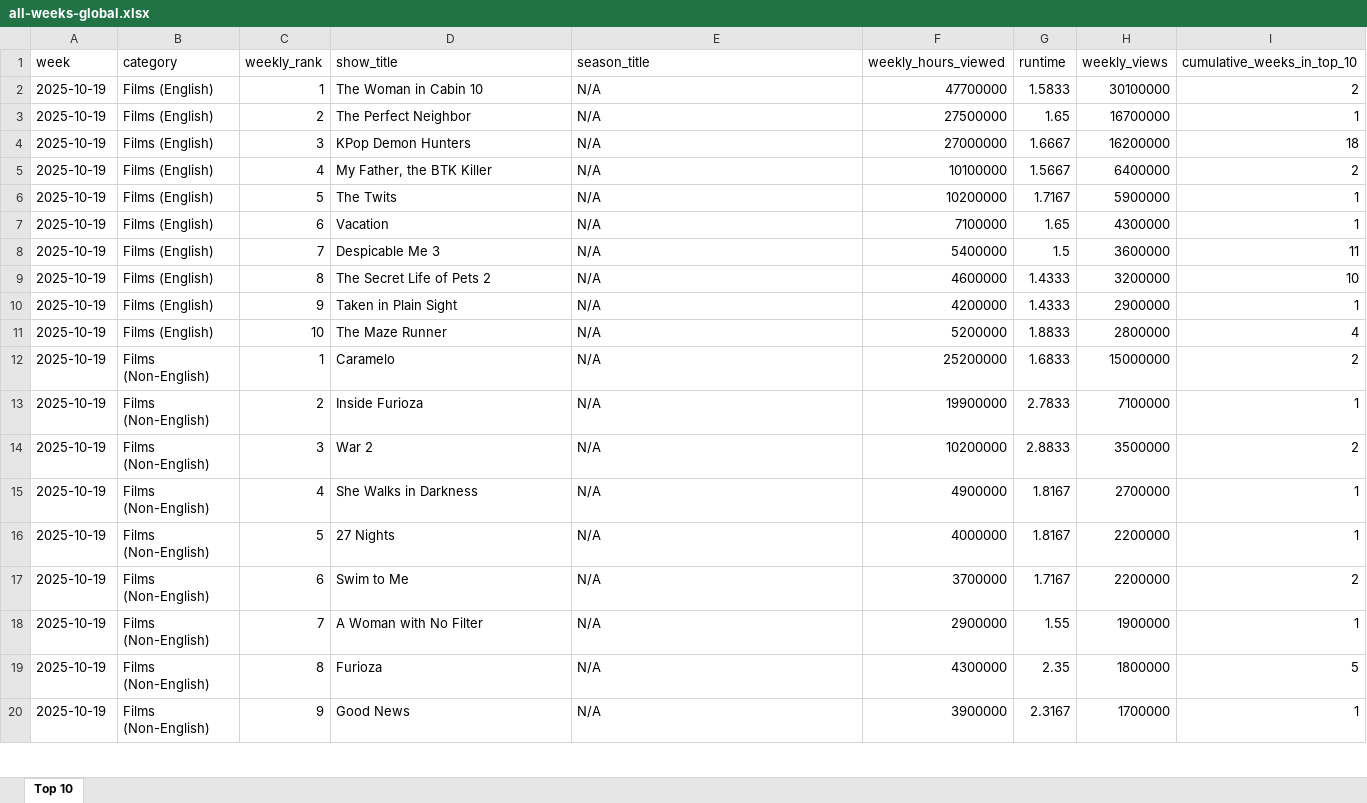
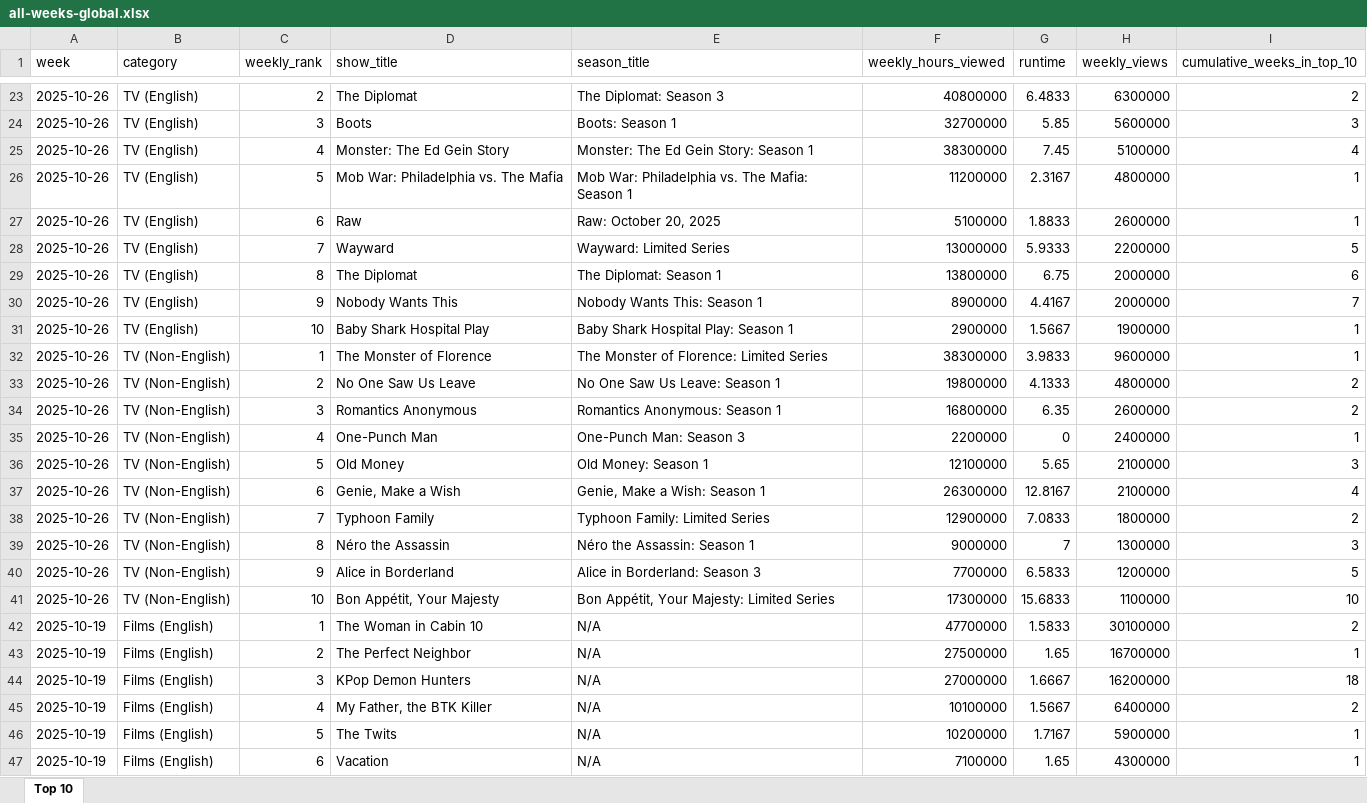
Before and after one commit to lerocha/netflixdb, an Excel workbook: src/main/resources/reports/all-weeks-global.xlsx, sheet Top 10, drawn as a sheet; only a part is shown, gaps mark what is left out; the shorter side is filled out with more unchanged rows; values as stored, in another font and other column widths than the file's, no borders; the diff covers the shown part only; the diff names each change by its address in the sheet, - before the commit and + after, or states it on an @@ line.

```diff
--- a/src/main/resources/reports/all-weeks-global.xlsx (sheet Top 10)
+++ b/src/main/resources/reports/all-weeks-global.xlsx (sheet Top 10)
+row 23: 2025-10-26 | TV (English) | 2 | The Diplomat | The Diplomat: Season 3 | 40800000 | 6.4833 | 6300000 | 2
+row 24: 2025-10-26 | TV (English) | 3 | Boots | Boots: Season 1 | 32700000 | 5.85 | 5600000 | 3
+row 25: 2025-10-26 | TV (English) | 4 | Monster: The Ed Gein Story | Monster: The Ed Gein Story: Season 1 | 38300000 | 7.45 | 5100000 | 4
+row 26: 2025-10-26 | TV (English) | 5 | Mob War: Philadelphia vs. The Mafia | Mob War: Philadelphia vs. The Mafia: Season 1 | 11200000 | 2.3167 | 4800000 | 1
+row 27: 2025-10-26 | TV (English) | 6 | Raw | Raw: October 20, 2025 | 5100000 | 1.8833 | 2600000 | 1
+row 28: 2025-10-26 | TV (English) | 7 | Wayward | Wayward: Limited Series | 13000000 | 5.9333 | 2200000 | 5
+row 29: 2025-10-26 | TV (English) | 8 | The Diplomat | The Diplomat: Season 1 | 13800000 | 6.75 | 2000000 | 6
+row 30: 2025-10-26 | TV (English) | 9 | Nobody Wants This | Nobody Wants This: Season 1 | 8900000 | 4.4167 | 2000000 | 7
+row 31: 2025-10-26 | TV (English) | 10 | Baby Shark Hospital Play | Baby Shark Hospital Play: Season 1 | 2900000 | 1.5667 | 1900000 | 1
+row 32: 2025-10-26 | TV (Non-English) | 1 | The Monster of Florence | The Monster of Florence: Limited Series | 38300000 | 3.9833 | 9600000 | 1
+row 33: 2025-10-26 | TV (Non-English) | 2 | No One Saw Us Leave | No One Saw Us Leave: Season 1 | 19800000 | 4.1333 | 4800000 | 2
+row 34: 2025-10-26 | TV (Non-English) | 3 | Romantics Anonymous | Romantics Anonymous: Season 1 | 16800000 | 6.35 | 2600000 | 2
+row 35: 2025-10-26 | TV (Non-English) | 4 | One-Punch Man | One-Punch Man: Season 3 | 2200000 | 0 | 2400000 | 1
+row 36: 2025-10-26 | TV (Non-English) | 5 | Old Money | Old Money: Season 1 | 12100000 | 5.65 | 2100000 | 3
+row 37: 2025-10-26 | TV (Non-English) | 6 | Genie, Make a Wish | Genie, Make a Wish: Season 1 | 26300000 | 12.8167 | 2100000 | 4
+row 38: 2025-10-26 | TV (Non-English) | 7 | Typhoon Family | Typhoon Family: Limited Series | 12900000 | 7.0833 | 1800000 | 2
+row 39: 2025-10-26 | TV (Non-English) | 8 | Néro the Assassin | Néro the Assassin: Season 1 | 9000000 | 7 | 1300000 | 3
+row 40: 2025-10-26 | TV (Non-English) | 9 | Alice in Borderland | Alice in Borderland: Season 3 | 7700000 | 6.5833 | 1200000 | 5
+row 41: 2025-10-26 | TV (Non-English) | 10 | Bon Appétit, Your Majesty | Bon Appétit, Your Majesty: Limited Series | 17300000 | 15.6833 | 1100000 | 10
```
Also changed, not shown: 21 added rows elsewhere in this sheet.
